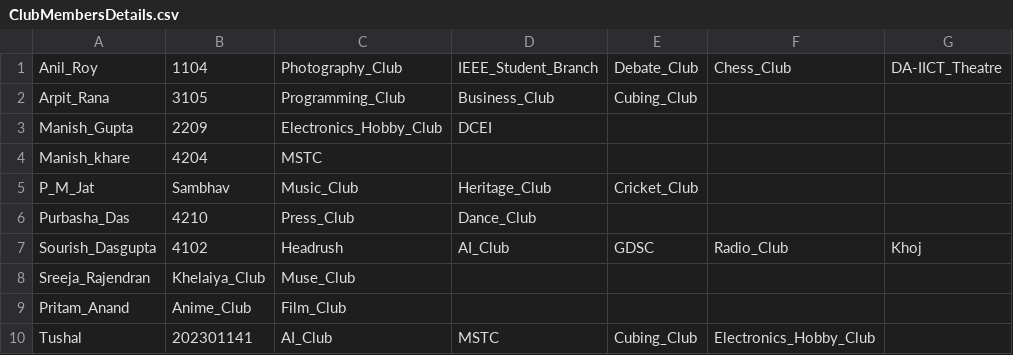
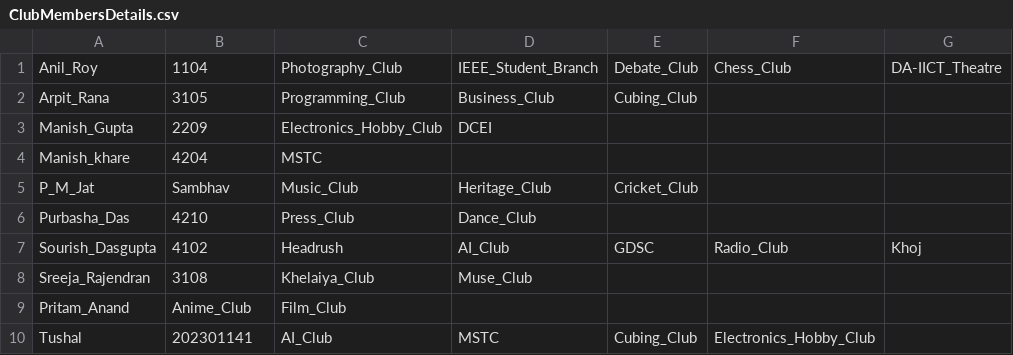
Before and after one commit to ManavPatel86/DATA-STRUCTURES, a CSV file: ClubMembersDetails.csv, drawn as a sheet; only a part is shown.

Commit message:
Update ClubMembersDetails.csv

```diff
--- a/ClubMembersDetails.csv
+++ b/ClubMembersDetails.csv
@@ -7,3 +7,3 @@ Purbasha_Das,4210,Press_Club,Dance_Club,,,
 Sourish_Dasgupta,4102,Headrush,AI_Club,GDSC,Radio_Club,Khoj
-Sreeja_Rajendran,Khelaiya_Club,Muse_Club,,,
+Sreeja_Rajendran,3108,Khelaiya_Club,Muse_Club,,,
 Pritam_Anand,Anime_Club,Film_Club,,,
```
